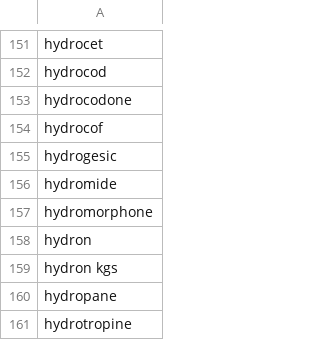
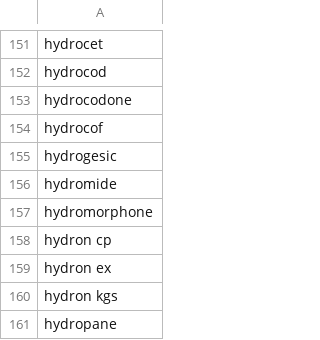
Before and after one commit to comorbidity/medgen-data, a TSV file: opioid/keywords.tsv, drawn as a sheet; only a part is shown, gaps mark what is left out; the shorter side is filled out with more unchanged rows.

```diff
--- a/opioid/keywords.tsv
+++ b/opioid/keywords.tsv
@@ -157,3 +157,4 @@ hydromide
 hydromorphone
-hydron
+hydron cp
+hydron ex
 hydron kgs
```
Also changed, not shown: 9 other files.
